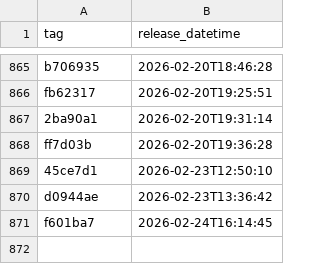
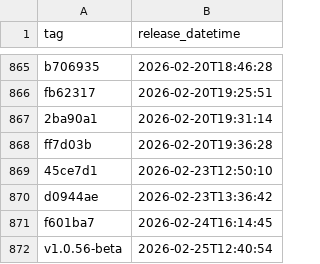
Before and after one commit to NHSDigital/eps-aws-dashboards, a CSV file: _data/dev_deployments.csv, drawn as a sheet; only a part is shown, gaps mark what is left out.

```diff
--- a/_data/dev_deployments.csv
+++ b/_data/dev_deployments.csv
@@ -871 +871,2 @@ d0944ae,2026-02-23T13:36:42
 f601ba7,2026-02-24T16:14:45
+v1.0.56-beta,2026-02-25T12:40:54
```
Also changed, not shown: 1 other file.
